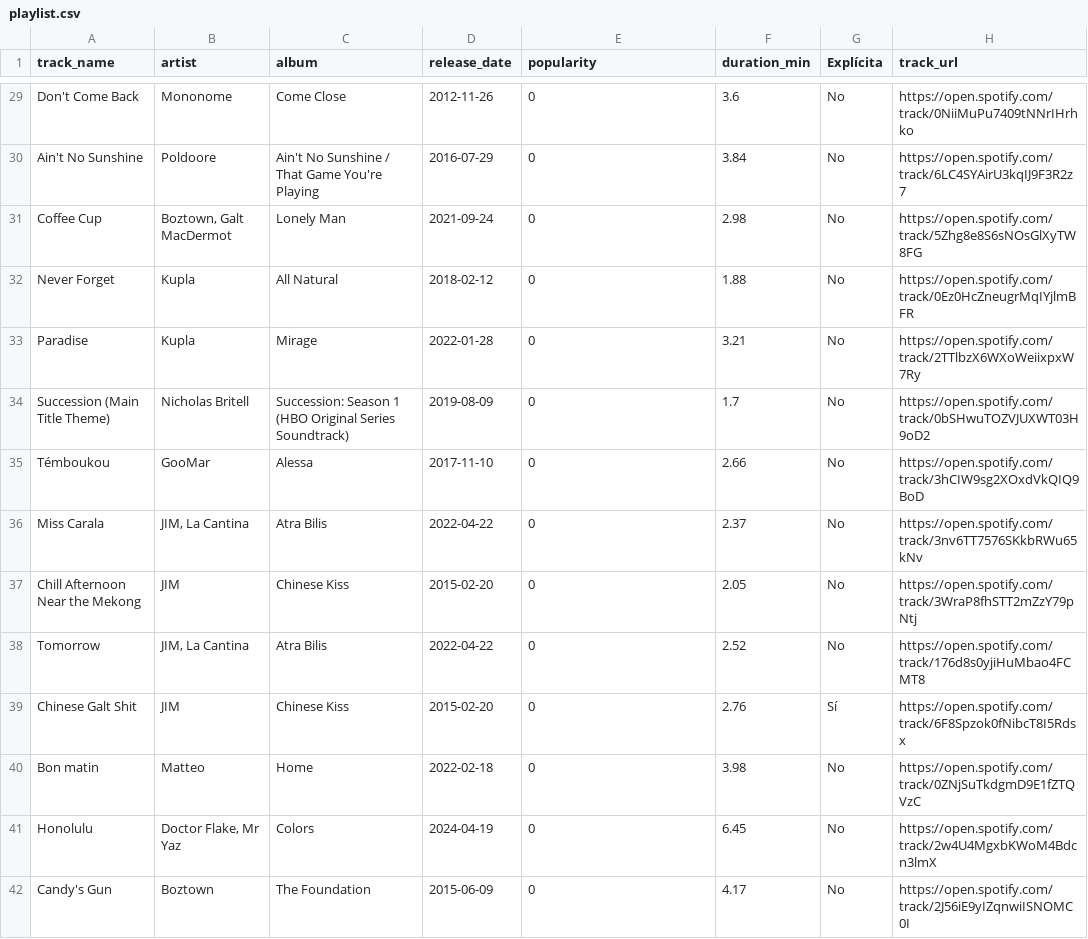
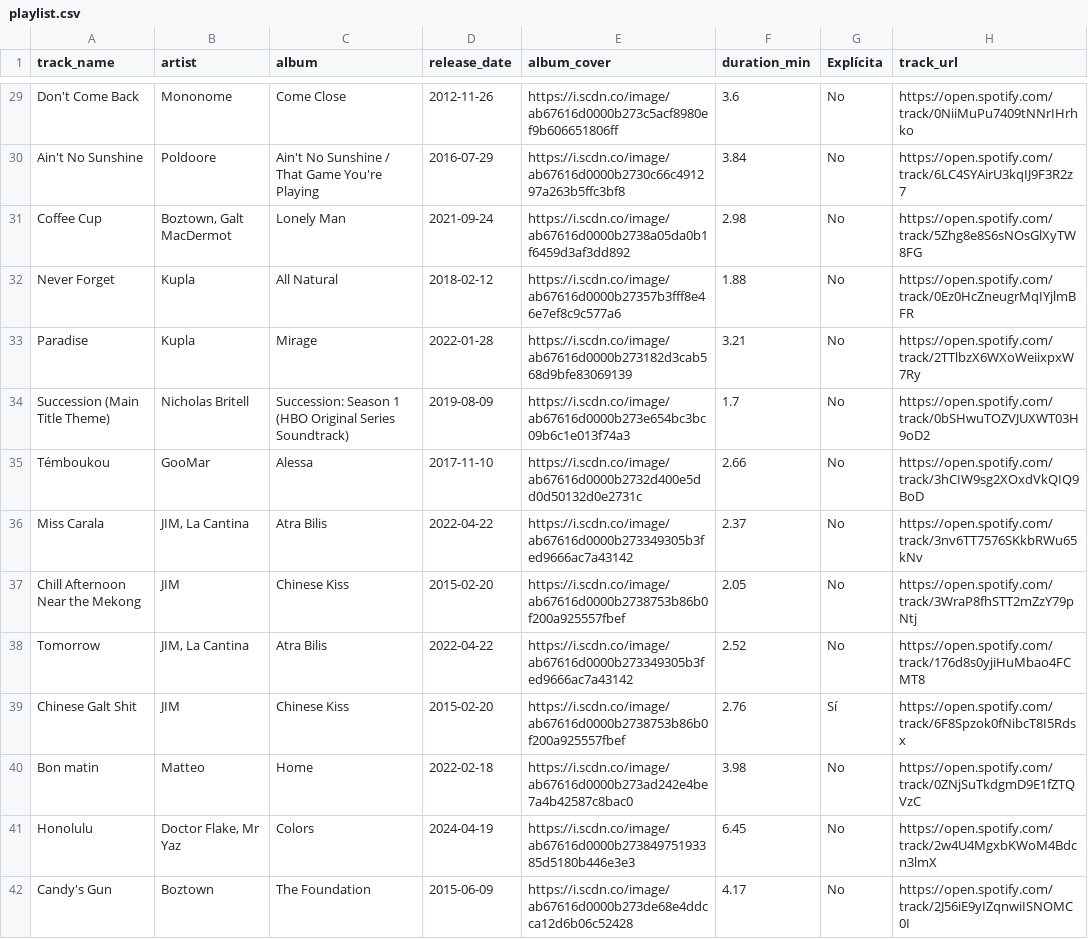
Before and after one commit to Lauryspv/Spotify_dashboard, a CSV file: playlist.csv, drawn as a sheet; only a part is shown, gaps mark what is left out; the diff covers the shown part only; the diff names each change by its address in the sheet, - before the commit and + after, or states it on an @@ line.

```diff
--- a/playlist.csv
+++ b/playlist.csv
-E1: popularity
+E1: album_cover
-E29 (album_cover): 0
+E29 (album_cover): https://i.scdn.co/image/ab67616d0000b273c5acf8980ef9b606651806ff
-E30 (album_cover): 0
+E30 (album_cover): https://i.scdn.co/image/ab67616d0000b2730c66c491297a263b5ffc3bf8
-E31 (album_cover): 0
+E31 (album_cover): https://i.scdn.co/image/ab67616d0000b2738a05da0b1f6459d3af3dd892
-E32 (album_cover): 0
+E32 (album_cover): https://i.scdn.co/image/ab67616d0000b27357b3fff8e46e7ef8c9c577a6
-E33 (album_cover): 0
+E33 (album_cover): https://i.scdn.co/image/ab67616d0000b273182d3cab568d9bfe83069139
-E34 (album_cover): 0
+E34 (album_cover): https://i.scdn.co/image/ab67616d0000b273e654bc3bc09b6c1e013f74a3
-E35 (album_cover): 0
+E35 (album_cover): https://i.scdn.co/image/ab67616d0000b2732d400e5dd0d50132d0e2731c
-E36 (album_cover): 0
+E36 (album_cover): https://i.scdn.co/image/ab67616d0000b273349305b3fed9666ac7a43142
-E37 (album_cover): 0
+E37 (album_cover): https://i.scdn.co/image/ab67616d0000b2738753b86b0f200a925557fbef
-E38 (album_cover): 0
+E38 (album_cover): https://i.scdn.co/image/ab67616d0000b273349305b3fed9666ac7a43142
-E39 (album_cover): 0
+E39 (album_cover): https://i.scdn.co/image/ab67616d0000b2738753b86b0f200a925557fbef
-E40 (album_cover): 0
+E40 (album_cover): https://i.scdn.co/image/ab67616d0000b273ad242e4be7a4b42587c8bac0
-E41 (album_cover): 0
+E41 (album_cover): https://i.scdn.co/image/ab67616d0000b27384975193385d5180b446e3e3
-E42 (album_cover): 0
+E42 (album_cover): https://i.scdn.co/image/ab67616d0000b273de68e4ddcca12d6b06c52428
```
Also changed, not shown: 42 edited cells elsewhere in this file, 3 other files.
